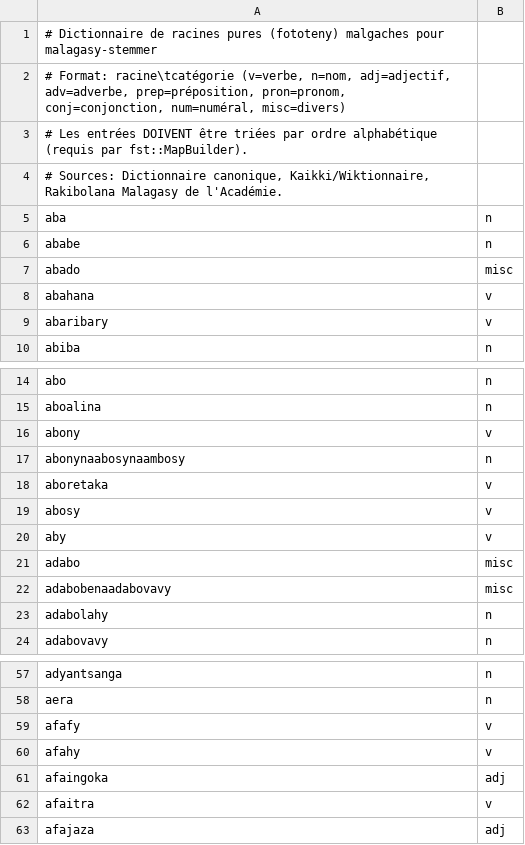
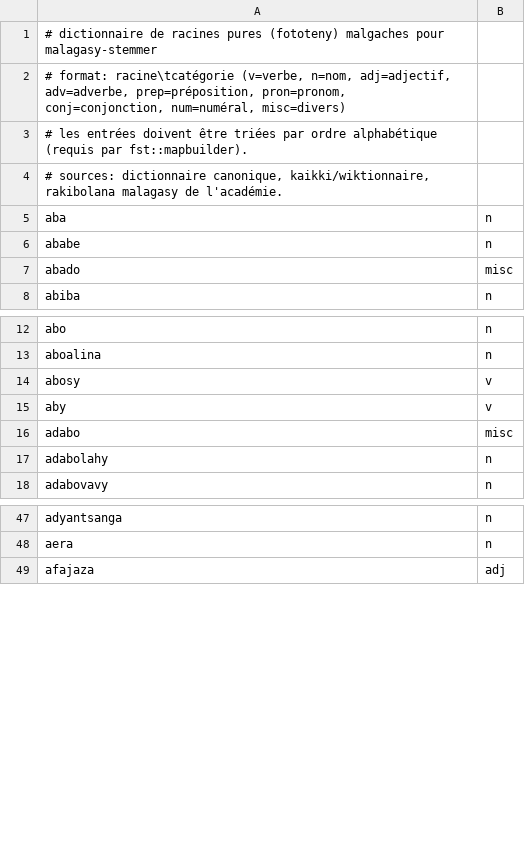
Before and after one commit to Tanguy1902/malagasy-stemmer, a TSV file: crates/malagasy-stemmer/data/roots.tsv, drawn as a sheet; only a part is shown, gaps mark what is left out; the diff covers the shown part only.

Commit message:
feat: add circumfix support, improve morphological rules & scorer, update benchmarks
- Add new circumfixes.rs module for circumfix deaffixation
- Improve prefix, suffix, infix, and compound word handling rules
- Enhance disambiguation scorer with better phonotactic scoring
- Update roots.tsv dictionary and eval_gold_standard.tsv test data
- Update benchmark results in docs (81.98% Exact Match)
- Update READMEs (EN/FR) with latest benchmark scores
- Add deep_error_analysis.py script and report

```diff
--- a/crates/malagasy-stemmer/data/roots.tsv
+++ b/crates/malagasy-stemmer/data/roots.tsv
@@ -1,5 +1,5 @@
-# Dictionnaire de racines pures (fototeny) malgaches pour malagasy-stemmer
-# Format: racine\tcatégorie (v=verbe, n=nom, adj=adjectif, adv=adverbe, prep=préposition, pron=pronom, conj=conjonction, num=numéral, misc=divers)
-# Les entrées DOIVENT être triées par ordre alphabétique (requis par fst::MapBuilder).
-# Sources: Dictionnaire canonique, Kaikki/Wiktionnaire, Rakibolana Malagasy de l'Académie.
+# dictionnaire de racines pures (fototeny) malgaches pour malagasy-stemmer
+# format: racine\tcatégorie (v=verbe, n=nom, adj=adjectif, adv=adverbe, prep=préposition, pron=pronom, conj=conjonction, num=numéral, misc=divers)
+# les entrées doivent être triées par ordre alphabétique (requis par fst::mapbuilder).
+# sources: dictionnaire canonique, kaikki/wiktionnaire, rakibolana malagasy de l'académie.
 aba	n
@@ -7,4 +7,2 @@ ababe	n
 abado	misc
-abahana	v
-abaribary	v
 abiba	n
@@ -15,5 +13,2 @@ abo	n
 aboalina	n
-abony	v
-abonynaabosynaambosy	n
-aboretaka	v
 abosy	v
@@ -21,3 +16,2 @@ aby	v
 adabo	misc
-adabobenaadabovavy	misc
 adabolahy	n
@@ -58,6 +48,2 @@ adyantsanga	n
 aera	n
-afafy	v
-afahy	v
-afaingoka	adj
-afaitra	v
 afajaza	adj
```
Also changed, not shown: 29 added rows and 9 removed rows elsewhere in this file, crates/malagasy-stemmer/data/eval_gold_standard.tsv, 14 other files.
